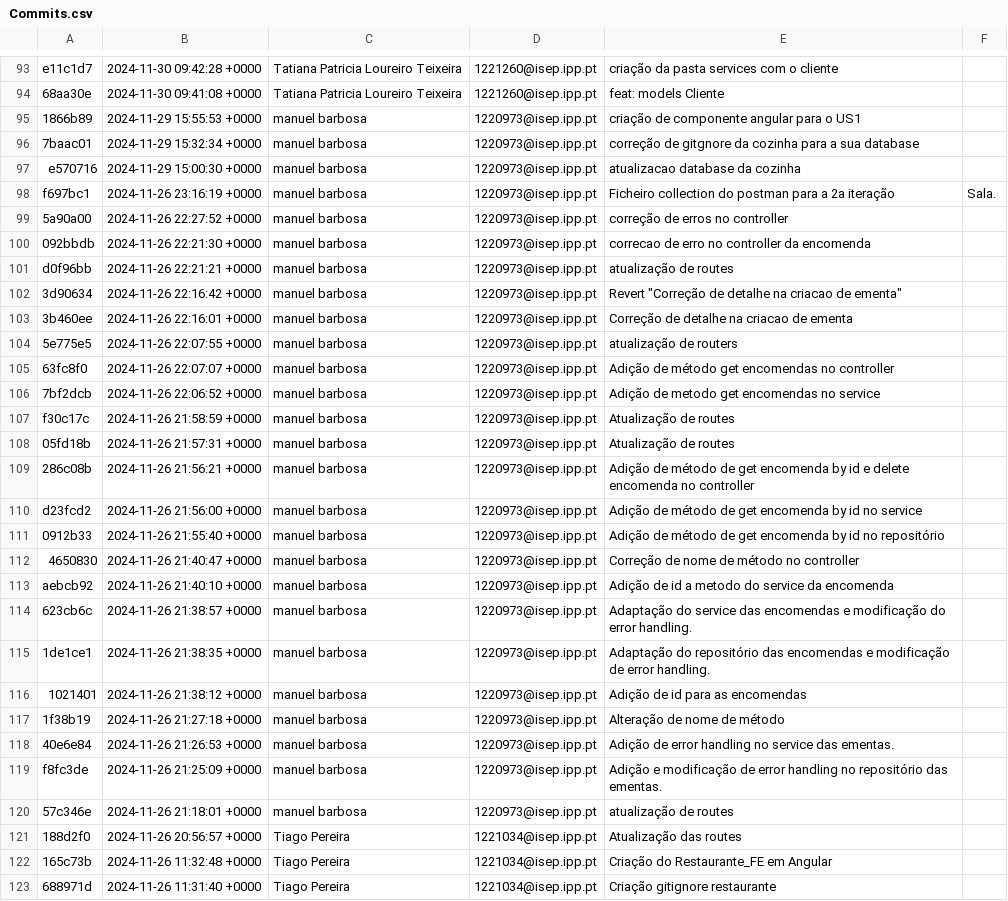
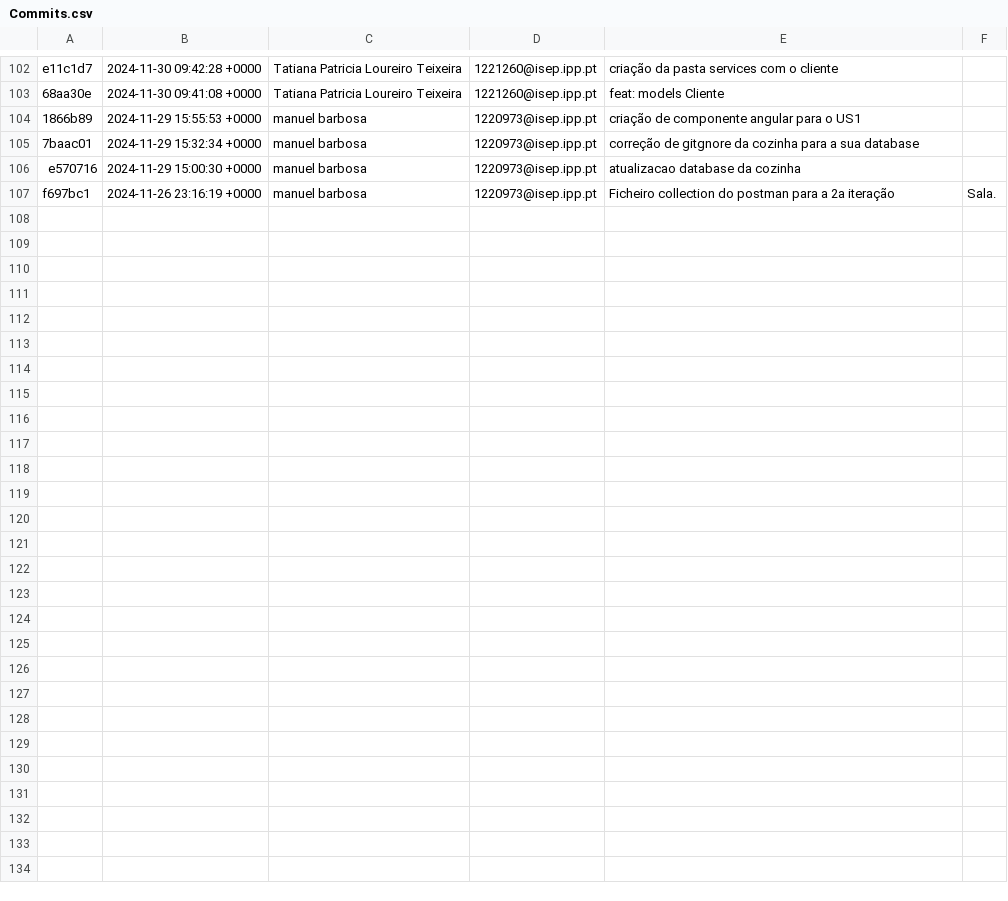
Before and after one commit to manuel-barbosaa/REST-aurante, a CSV file: GitAnalysis/Sprint_3/Commits.csv, drawn as a sheet; only a part is shown, gaps mark what is left out; removed rows and columns are numbered as before the commit, all else as after; the diff covers the shown part only; the diff names each change by its address in the sheet, - before the commit and + after, or states it on an @@ line.

Commit message:
Repository Analysis

```diff
--- a/GitAnalysis/Sprint_3/Commits.csv
+++ b/GitAnalysis/Sprint_3/Commits.csv
-row 99: 5a90a00 | 2024-11-26 22:27:52 +0000 | manuel barbosa | 1220973@isep.ipp.pt | correção de erros no controller
-row 100: 092bbdb | 2024-11-26 22:21:30 +0000 | manuel barbosa | 1220973@isep.ipp.pt | correcao de erro no controller da encomenda
-row 101: d0f96bb | 2024-11-26 22:21:21 +0000 | manuel barbosa | 1220973@isep.ipp.pt | atualização de routes
-row 102: 3d90634 | 2024-11-26 22:16:42 +0000 | manuel barbosa | 1220973@isep.ipp.pt | Revert "Correção de detalhe na criacao de ementa"
-row 103: 3b460ee | 2024-11-26 22:16:01 +0000 | manuel barbosa | 1220973@isep.ipp.pt | Correção de detalhe na criacao de ementa
-row 104: 5e775e5 | 2024-11-26 22:07:55 +0000 | manuel barbosa | 1220973@isep.ipp.pt | atualização de routers
-row 105: 63fc8f0 | 2024-11-26 22:07:07 +0000 | manuel barbosa | 1220973@isep.ipp.pt | Adição de método get encomendas no controller
-row 106: 7bf2dcb | 2024-11-26 22:06:52 +0000 | manuel barbosa | 1220973@isep.ipp.pt | Adição de metodo get encomendas no service
-row 107: f30c17c | 2024-11-26 21:58:59 +0000 | manuel barbosa | 1220973@isep.ipp.pt | Atualização de routes
-row 108: 05fd18b | 2024-11-26 21:57:31 +0000 | manuel barbosa | 1220973@isep.ipp.pt | Atualização de routes
-row 109: 286c08b | 2024-11-26 21:56:21 +0000 | manuel barbosa | 1220973@isep.ipp.pt | Adição de método de get encomenda by id e delete encomenda no controller
-row 110: d23fcd2 | 2024-11-26 21:56:00 +0000 | manuel barbosa | 1220973@isep.ipp.pt | Adição de método de get encomenda by id no service
-row 111: 0912b33 | 2024-11-26 21:55:40 +0000 | manuel barbosa | 1220973@isep.ipp.pt | Adição de método de get encomenda by id no repositório
-row 112: 4650830 | 2024-11-26 21:40:47 +0000 | manuel barbosa | 1220973@isep.ipp.pt | Correção de nome de método no controller
-row 113: aebcb92 | 2024-11-26 21:40:10 +0000 | manuel barbosa | 1220973@isep.ipp.pt | Adição de id a metodo do service da encomenda
-row 114: 623cb6c | 2024-11-26 21:38:57 +0000 | manuel barbosa | 1220973@isep.ipp.pt | Adaptação do service das encomendas e modificação do error handling.
-row 115: 1de1ce1 | 2024-11-26 21:38:35 +0000 | manuel barbosa | 1220973@isep.ipp.pt | Adaptação do repositório das encomendas e modificação de error handling.
-row 116: 1021401 | 2024-11-26 21:38:12 +0000 | manuel barbosa | 1220973@isep.ipp.pt | Adição de id para as encomendas
-row 117: 1f38b19 | 2024-11-26 21:27:18 +0000 | manuel barbosa | 1220973@isep.ipp.pt | Alteração de nome de método
-row 118: 40e6e84 | 2024-11-26 21:26:53 +0000 | manuel barbosa | 1220973@isep.ipp.pt | Adição de error handling no service das ementas.
-row 119: f8fc3de | 2024-11-26 21:25:09 +0000 | manuel barbosa | 1220973@isep.ipp.pt | Adição e modificação de error handling no repositório das ementas.
-row 120: 57c346e | 2024-11-26 21:18:01 +0000 | manuel barbosa | 1220973@isep.ipp.pt | atualização de routes
-row 121: 188d2f0 | 2024-11-26 20:56:57 +0000 | Tiago Pereira | 1221034@isep.ipp.pt | Atualização das routes
-row 122: 165c73b | 2024-11-26 11:32:48 +0000 | Tiago Pereira | 1221034@isep.ipp.pt | Criação do Restaurante_FE em Angular
-row 123: 688971d | 2024-11-26 11:31:40 +0000 | Tiago Pereira | 1221034@isep.ipp.pt | Criação gitignore restaurante
```
Also changed, not shown: 9 added rows elsewhere in this file, 6 other files.
